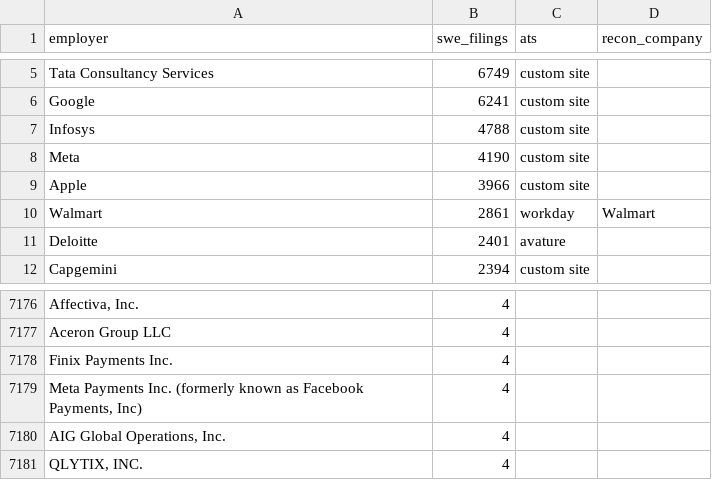
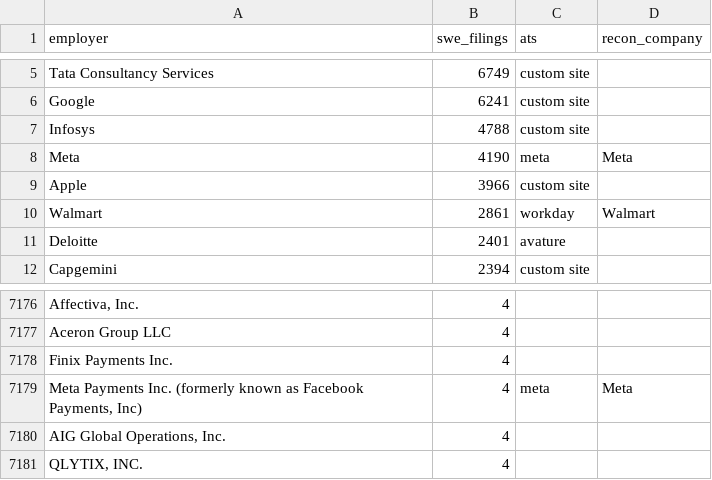
Before and after one commit to tanmayc31/recon-jobs, a CSV file: config/sponsors.csv, drawn as a sheet; only a part is shown, gaps mark what is left out.

```diff
--- a/config/sponsors.csv
+++ b/config/sponsors.csv
@@ -7,3 +7,3 @@ Google,6241,custom site,
 Infosys,4788,custom site,
-Meta,4190,custom site,
+Meta,4190,meta,Meta
 Apple,3966,custom site,
@@ -7178,3 +7178,3 @@ Aceron Group LLC,4,,
 Finix Payments Inc.,4,,
-"Meta Payments Inc. (formerly known as Facebook Payments, Inc)",4,,
+"Meta Payments Inc. (formerly known as Facebook Payments, Inc)",4,meta,Meta
 "AIG Global Operations, Inc.",4,,
```
Also changed, not shown: config/companies.csv, 9 other files.
